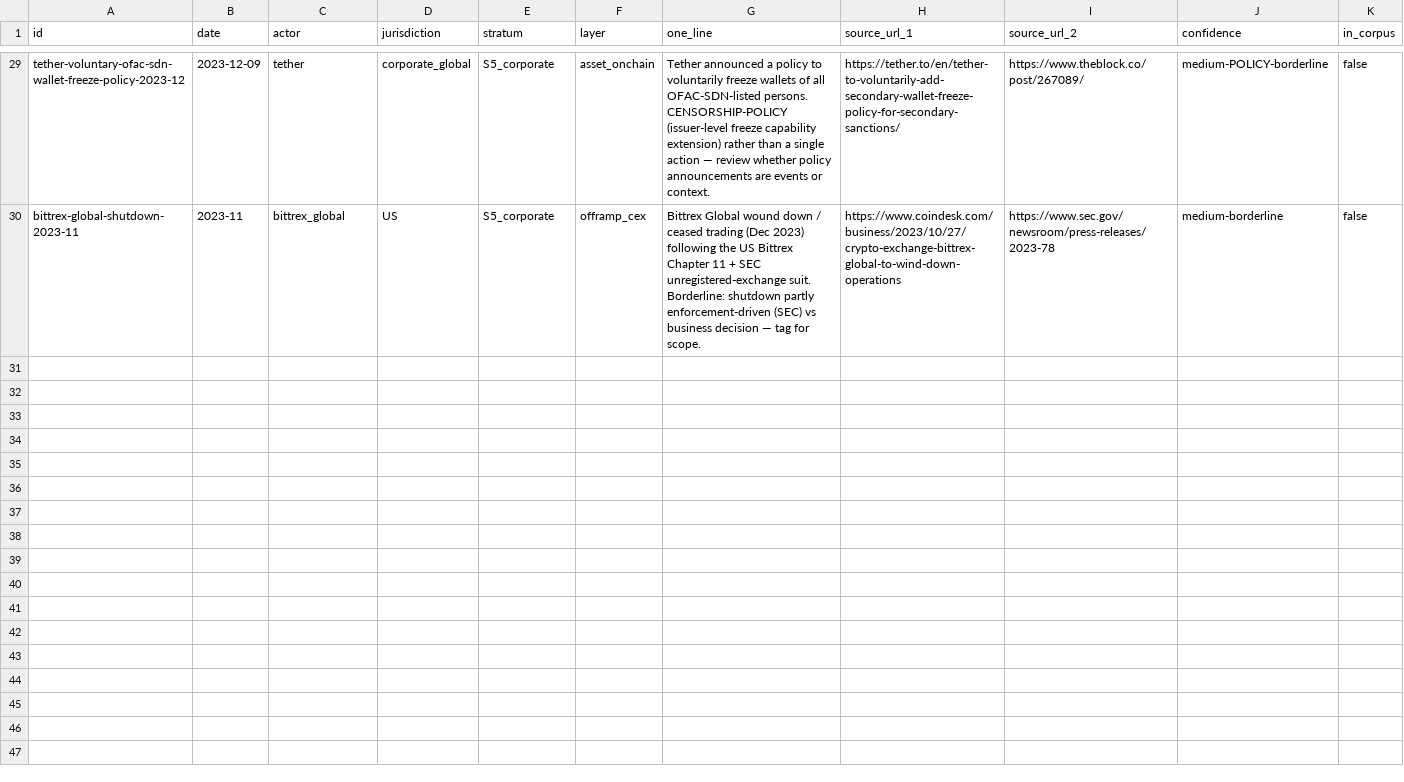
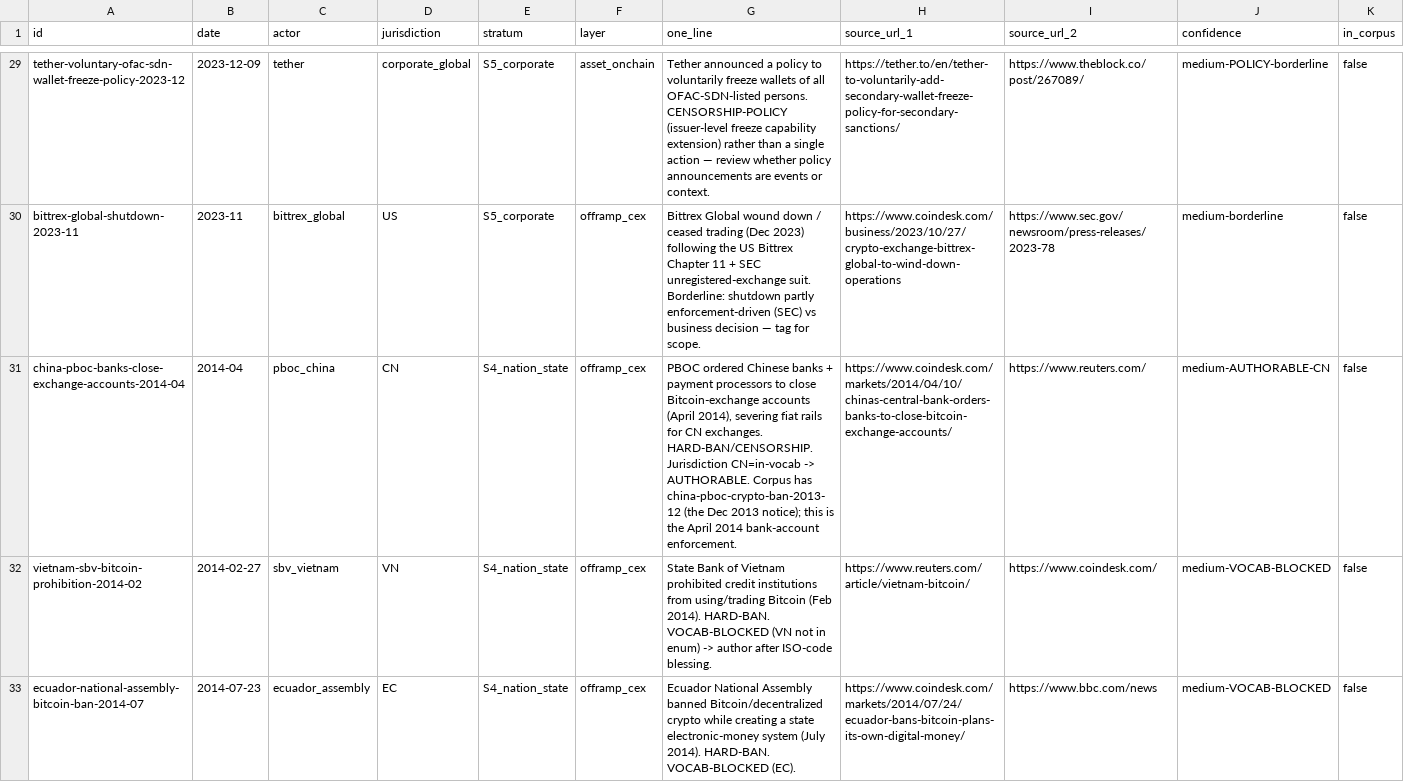
Before and after one commit to chnyangs/censorship-event-database, a TSV file: analysis/census_gap_registry.tsv, drawn as a sheet; only a part is shown, gaps mark what is left out; the diff covers the shown part only.

```diff
--- a/analysis/census_gap_registry.tsv
+++ b/analysis/census_gap_registry.tsv
@@ -30 +30,4 @@ tether-voluntary-ofac-sdn-wallet-freeze-policy-2023-12	2023-12-09	tether	corpora
 bittrex-global-shutdown-2023-11	2023-11	bittrex_global	US	S5_corporate	offramp_cex	Bittrex Global wound down / ceased trading (Dec 2023) following the US Bittrex Chapter 11 + SEC unregistered-exchange suit. Borderline: shutdown partly enforcement-driven (SEC) vs business decision — tag for scope.	https://www.coindesk.com/business/2023/10/27/crypto-exchange-bittrex-global-to-wind-down-operations	https://www.sec.gov/newsroom/press-releases/2023-78	medium-borderline	false
+china-pboc-banks-close-exchange-accounts-2014-04	2014-04	pboc_china	CN	S4_nation_state	offramp_cex	PBOC ordered Chinese banks + payment processors to close Bitcoin-exchange accounts (April 2014), severing fiat rails for CN exchanges. HARD-BAN/CENSORSHIP. Jurisdiction CN=in-vocab -> AUTHORABLE. Corpus has china-pboc-crypto-ban-2013-12 (the Dec 2013 notice); this is the April 2014 bank-account enforcement.	https://www.coindesk.com/markets/2014/04/10/chinas-central-bank-orders-banks-to-close-bitcoin-exchange-accounts/	https://www.reuters.com/	medium-AUTHORABLE-CN	false
+vietnam-sbv-bitcoin-prohibition-2014-02	2014-02-27	sbv_vietnam	VN	S4_nation_state	offramp_cex	State Bank of Vietnam prohibited credit institutions from using/trading Bitcoin (Feb 2014). HARD-BAN. VOCAB-BLOCKED (VN not in enum) -> author after ISO-code blessing.	https://www.reuters.com/article/vietnam-bitcoin/	https://www.coindesk.com/	medium-VOCAB-BLOCKED	false
+ecuador-national-assembly-bitcoin-ban-2014-07	2014-07-23	ecuador_assembly	EC	S4_nation_state	offramp_cex	Ecuador National Assembly banned Bitcoin/decentralized crypto while creating a state electronic-money system (July 2014). HARD-BAN. VOCAB-BLOCKED (EC).	https://www.coindesk.com/markets/2014/07/24/ecuador-bans-bitcoin-plans-its-own-digital-money/	https://www.bbc.com/news	medium-VOCAB-BLOCKED	false
```
Also changed, not shown: 7 added rows elsewhere in this file, 2 other files.
